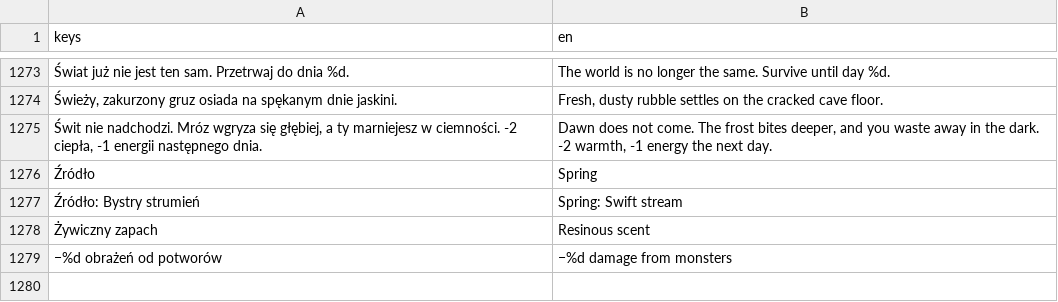
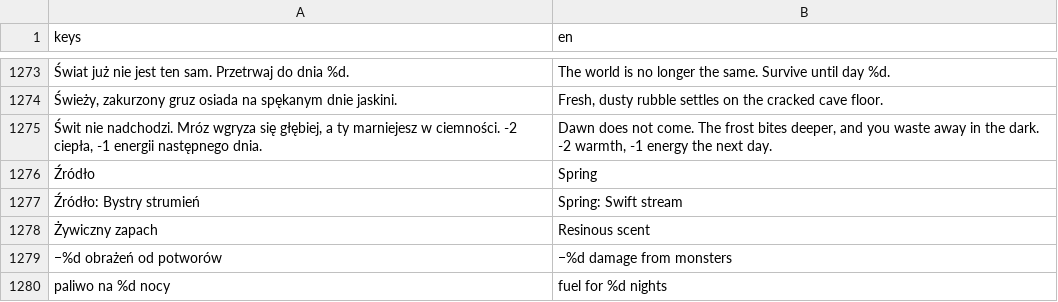
Before and after one commit to AradinX/Card_surv, a CSV file: localization/strings.csv, drawn as a sheet; only a part is shown, gaps mark what is left out; the diff names each change by its address in the sheet, - before the commit and + after, or states it on an @@ line.

```diff
--- a/localization/strings.csv
+++ b/localization/strings.csv
+row 1280: paliwo na %d nocy | fuel for %d nights
```
Also changed, not shown: 1 other file.
